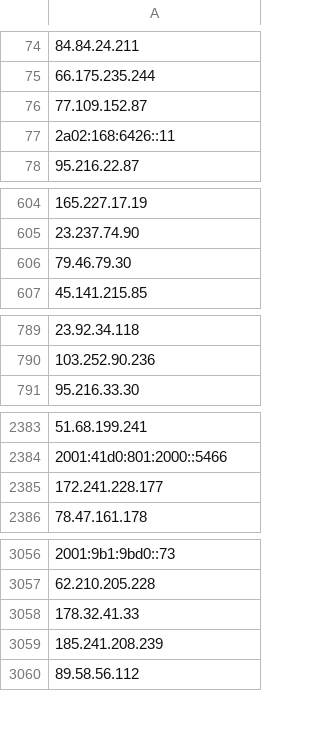
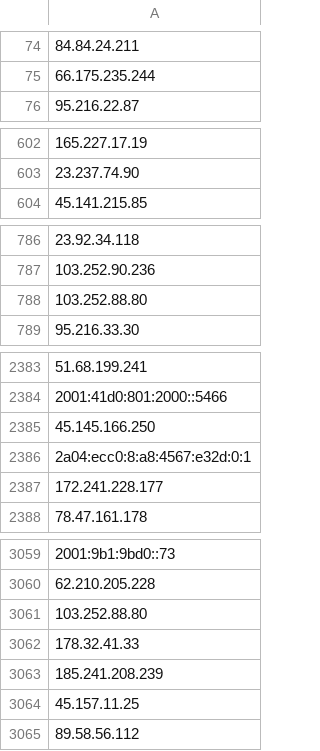
Before and after one commit to onlyforbakup/awesome-lists, a CSV file: Lists/TOR/only_tor_guard_nodes_IP_list.csv, drawn as a sheet; only a part is shown, gaps mark what is left out; removed rows and columns are numbered as before the commit, all else as after; the diff covers the shown part only; the diff names each change by its address in the sheet, - before the commit and + after, or states it on an @@ line.

```diff
--- a/Lists/TOR/only_tor_guard_nodes_IP_list.csv
+++ b/Lists/TOR/only_tor_guard_nodes_IP_list.csv
-row 76: 77.109.152.87
-row 77: 2a02:168:6426::11
-row 606: 79.46.79.30
+row 788: 103.252.88.80
+row 2385: 45.145.166.250
+row 2386: 2a04:ecc0:8:a8:4567:e32d:0:1
+row 3061: 103.252.88.80
+row 3064: 45.157.11.25
```
Also changed, not shown: 4 added rows elsewhere in this file, Lists/TOR/only_tor_exit_nodes_IP_list.csv, 2 other files.
